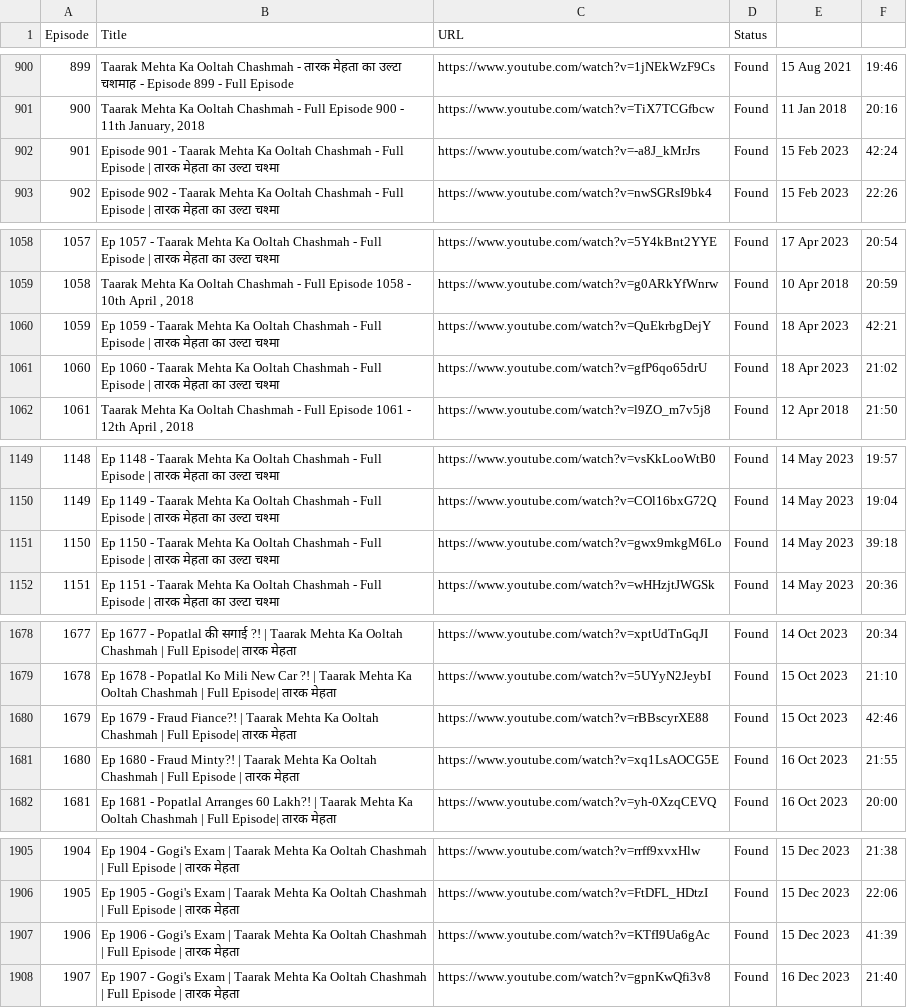
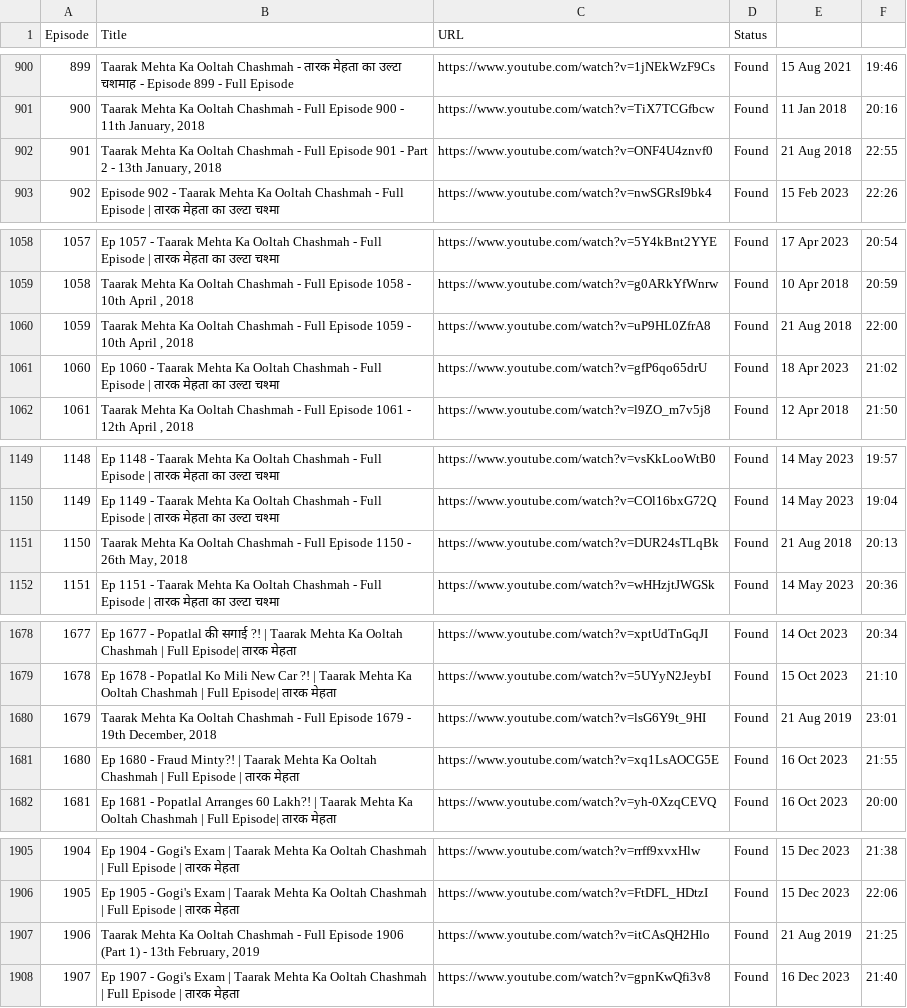
Before and after one commit to CodeMasterAbhishek/Daily-Dose-of-TMKOC, a CSV file: data/episodes.csv, drawn as a sheet; only a part is shown, gaps mark what is left out; the diff covers the shown part only.

Commit message:
Tighten maximum episode duration to 30 minutes to filter out multi-episode compilations

```diff
--- a/data/episodes.csv
+++ b/data/episodes.csv
@@ -901,3 +901,3 @@ Episode,Title,URL,Status
 900,"Taarak Mehta Ka Ooltah Chashmah - Full Episode 900 - 11th January, 2018",https://www.youtube.com/watch?v=TiX7TCGfbcw,Found,11 Jan 2018,20:16
-901,Episode 901 - Taarak Mehta Ka Ooltah Chashmah - Full Episode | तारक मेहता का उल्टा चश्मा,https://www.youtube.com/watch?v=-a8J_kMrJrs,Found,15 Feb 2023,42:24
+901,"Taarak Mehta Ka Ooltah Chashmah - Full Episode 901 - Part 2 - 13th January, 2018",https://www.youtube.com/watch?v=ONF4U4znvf0,Found,21 Aug 2018,22:55
 902,Episode 902 - Taarak Mehta Ka Ooltah Chashmah - Full Episode | तारक मेहता का उल्टा चश्मा,https://www.youtube.com/watch?v=nwSGRsI9bk4,Found,15 Feb 2023,22:26
@@ -1059,3 +1059,3 @@ Episode,Title,URL,Status
 1058,"Taarak Mehta Ka Ooltah Chashmah - Full Episode 1058 - 10th  April  , 2018",https://www.youtube.com/watch?v=g0ARkYfWnrw,Found,10 Apr 2018,20:59
-1059,Ep 1059 - Taarak Mehta Ka Ooltah Chashmah - Full Episode | तारक मेहता का उल्टा चश्मा,https://www.youtube.com/watch?v=QuEkrbgDejY,Found,18 Apr 2023,42:21
+1059,"Taarak Mehta Ka Ooltah Chashmah - Full Episode 1059 - 10th  April  , 2018",https://www.youtube.com/watch?v=uP9HL0ZfrA8,Found,21 Aug 2018,22:00
 1060,Ep 1060 - Taarak Mehta Ka Ooltah Chashmah - Full Episode | तारक मेहता का उल्टा चश्मा,https://www.youtube.com/watch?v=gfP6qo65drU,Found,18 Apr 2023,21:02
@@ -1150,3 +1150,3 @@ Episode,Title,URL,Status
 1149,Ep 1149 - Taarak Mehta Ka Ooltah Chashmah - Full Episode | तारक मेहता का उल्टा चश्मा,https://www.youtube.com/watch?v=COl16bxG72Q,Found,14 May 2023,19:04
-1150,Ep 1150 - Taarak Mehta Ka Ooltah Chashmah - Full Episode | तारक मेहता का उल्टा चश्मा,https://www.youtube.com/watch?v=gwx9mkgM6Lo,Found,14 May 2023,39:18
+1150,"Taarak Mehta Ka Ooltah Chashmah - Full Episode 1150 - 26th May, 2018",https://www.youtube.com/watch?v=DUR24sTLqBk,Found,21 Aug 2018,20:13
 1151,Ep 1151 - Taarak Mehta Ka Ooltah Chashmah - Full Episode | तारक मेहता का उल्टा चश्मा,https://www.youtube.com/watch?v=wHHzjtJWGSk,Found,14 May 2023,20:36
@@ -1679,3 +1679,3 @@ Episode,Title,URL,Status
 1678,Ep 1678 - Popatlal Ko Mili New Car ?! | Taarak Mehta Ka Ooltah Chashmah | Full Episode| तारक मेहता,https://www.youtube.com/watch?v=5UYyN2JeybI,Found,15 Oct 2023,21:10
-1679,Ep 1679 - Fraud Fiance?! | Taarak Mehta Ka Ooltah Chashmah | Full Episode| तारक मेहता,https://www.youtube.com/watch?v=rBBscyrXE88,Found,15 Oct 2023,42:46
+1679,"Taarak Mehta Ka Ooltah Chashmah - Full Episode 1679 - 19th December, 2018",https://www.youtube.com/watch?v=lsG6Y9t_9HI,Found,21 Aug 2019,23:01
 1680,Ep 1680 - Fraud Minty?! | Taarak Mehta Ka Ooltah Chashmah | Full Episode | तारक मेहता,https://www.youtube.com/watch?v=xq1LsAOCG5E,Found,16 Oct 2023,21:55
@@ -1906,3 +1906,3 @@ Episode,Title,URL,Status
 1905,Ep 1905 - Gogi's Exam | Taarak Mehta Ka Ooltah Chashmah | Full Episode | तारक मेहता,https://www.youtube.com/watch?v=FtDFL_HDtzI,Found,15 Dec 2023,22:06
-1906,Ep 1906 - Gogi's Exam | Taarak Mehta Ka Ooltah Chashmah | Full Episode | तारक मेहता,https://www.youtube.com/watch?v=KTfI9Ua6gAc,Found,15 Dec 2023,41:39
+1906,"Taarak Mehta Ka Ooltah Chashmah - Full Episode 1906 (Part 1) - 13th February, 2019",https://www.youtube.com/watch?v=itCAsQH2Hlo,Found,21 Aug 2019,21:25
 1907,Ep 1907 - Gogi's Exam | Taarak Mehta Ka Ooltah Chashmah | Full Episode | तारक मेहता,https://www.youtube.com/watch?v=gpnKwQfi3v8,Found,16 Dec 2023,21:40
```
Also changed, not shown: 100 edited cells elsewhere in this file, 2 other files.
